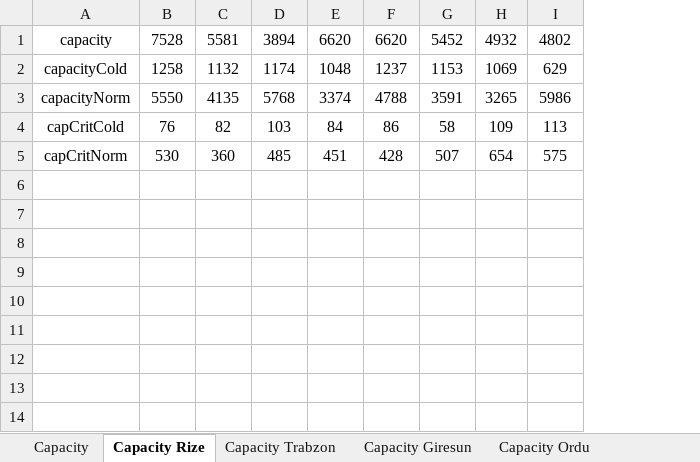
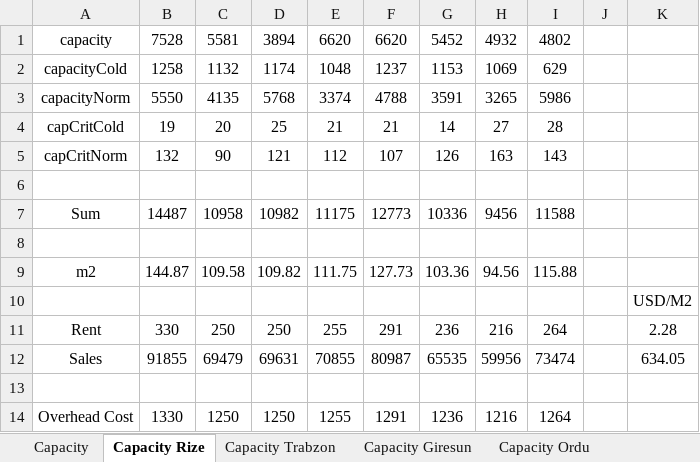
Before and after one commit to MicheleCedolin/vrp, an Excel workbook: Capacity.xlsx, sheet Capacity Rize, drawn as a sheet; values as stored, in another font and other column widths than the file's, no borders; the diff names each change by its address in the sheet, - before the commit and + after, or states it on an @@ line.

```diff
--- a/Capacity.xlsx (sheet Capacity Rize)
+++ b/Capacity.xlsx (sheet Capacity Rize)
+column J, empty
+column K, empty
-B4: 76
+B4: 19
-C4: 82
+C4: 20
-D4: 103
+D4: 25
-E4: 84
+E4: 21
-F4: 86
+F4: 21
-G4: 58
+G4: 14
-H4: 109
+H4: 27
-I4: 113
+I4: 28
-B5: 530
+B5: 132
-C5: 360
+C5: 90
-D5: 485
+D5: 121
-E5: 451
+E5: 112
-F5: 428
+F5: 107
-G5: 507
+G5: 126
-H5: 654
+H5: 163
-I5: 575
+I5: 143
+row 6: (empty)
+row 7: Sum | 14487 | 10958 | 10982 | 11175 | 12773 | 10336 | 9456 | 11588
+row 8: (empty)
+row 9: m2 | 144.87 | 109.58 | 109.82 | 111.75 | 127.73 | 103.36 | 94.56 | 115.88
+row 10:  |  |  |  |  |  |  |  |  |  | USD/M2
+row 11: Rent | 330 | 250 | 250 | 255 | 291 | 236 | 216 | 264 |  | 2.28
+row 12: Sales | 91855 | 69479 | 69631 | 70855 | 80987 | 65535 | 59956 | 73474 |  | 634.05
+row 13: (empty)
+row 14: Overhead Cost | 1330 | 1250 | 1250 | 1255 | 1291 | 1236 | 1216 | 1264
```
Also changed, not shown: sheet Capacity Trabzon, sheet Capacity Giresun, sheet Capacity Ordu, sheet Capacity, other sheet tabs.
